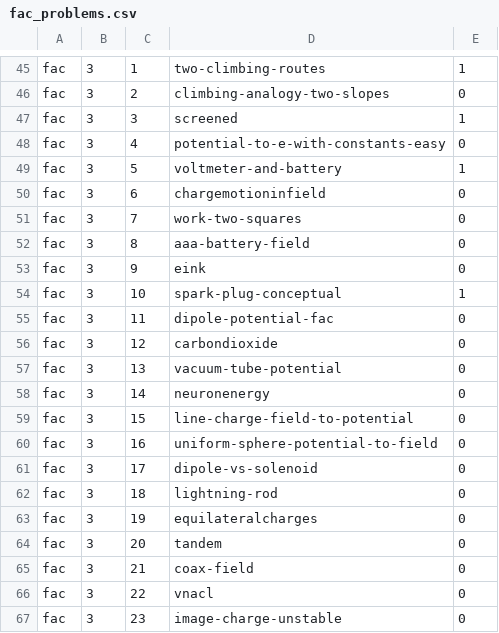
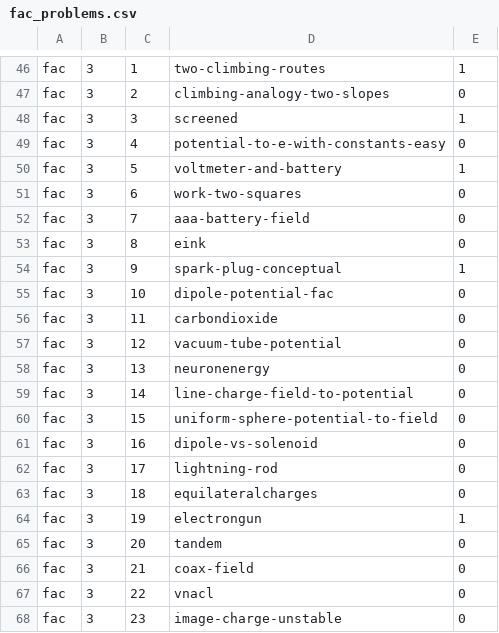
Before and after one commit to bcrowell/lm, a CSV file: data/per_book/fac_problems.csv, drawn as a sheet; only a part is shown, gaps mark what is left out; the diff covers the shown part only.

```diff
--- a/data/per_book/fac_problems.csv
+++ b/data/per_book/fac_problems.csv
@@ -49,16 +50,16 @@ fac,3,4,potential-to-e-with-constants-easy,0
 fac,3,5,voltmeter-and-battery,1
-fac,3,6,chargemotioninfield,0
-fac,3,7,work-two-squares,0
-fac,3,8,aaa-battery-field,0
-fac,3,9,eink,0
-fac,3,10,spark-plug-conceptual,1
-fac,3,11,dipole-potential-fac,0
-fac,3,12,carbondioxide,0
-fac,3,13,vacuum-tube-potential,0
-fac,3,14,neuronenergy,0
-fac,3,15,line-charge-field-to-potential,0
-fac,3,16,uniform-sphere-potential-to-field,0
-fac,3,17,dipole-vs-solenoid,0
-fac,3,18,lightning-rod,0
-fac,3,19,equilateralcharges,0
+fac,3,6,work-two-squares,0
+fac,3,7,aaa-battery-field,0
+fac,3,8,eink,0
+fac,3,9,spark-plug-conceptual,1
+fac,3,10,dipole-potential-fac,0
+fac,3,11,carbondioxide,0
+fac,3,12,vacuum-tube-potential,0
+fac,3,13,neuronenergy,0
+fac,3,14,line-charge-field-to-potential,0
+fac,3,15,uniform-sphere-potential-to-field,0
+fac,3,16,dipole-vs-solenoid,0
+fac,3,17,lightning-rod,0
+fac,3,18,equilateralcharges,0
+fac,3,19,electrongun,1
 fac,3,20,tandem,0
```
Also changed, not shown: 1 added row and 15 edited cells elsewhere in this file, data/problems.csv, fac/answers.csv, 5 other files.
